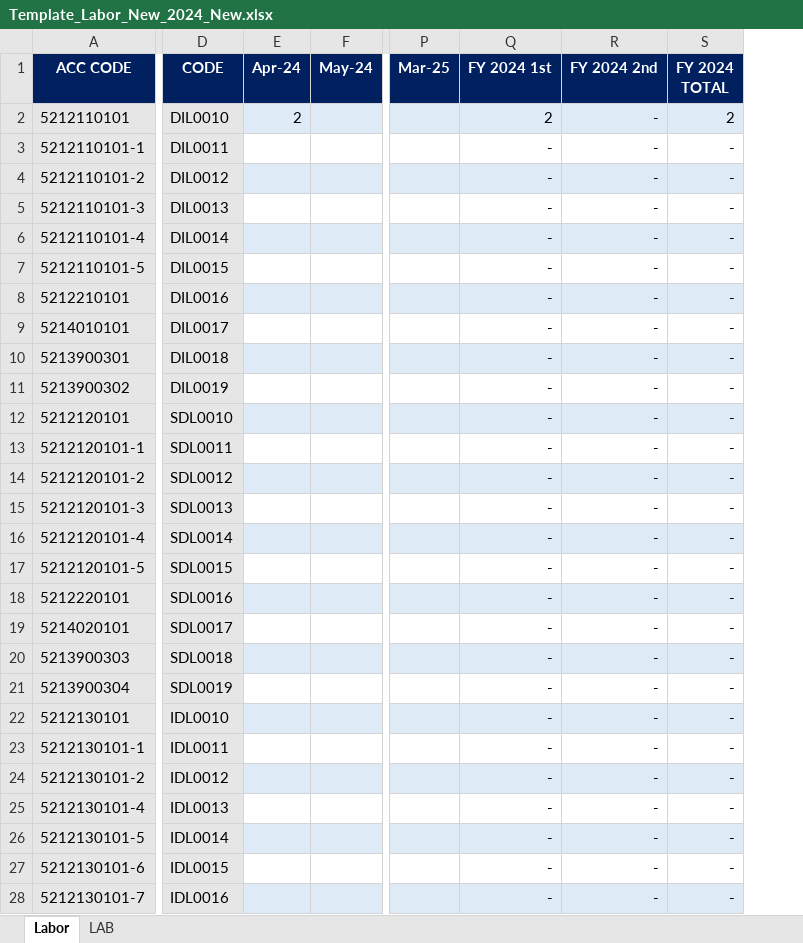
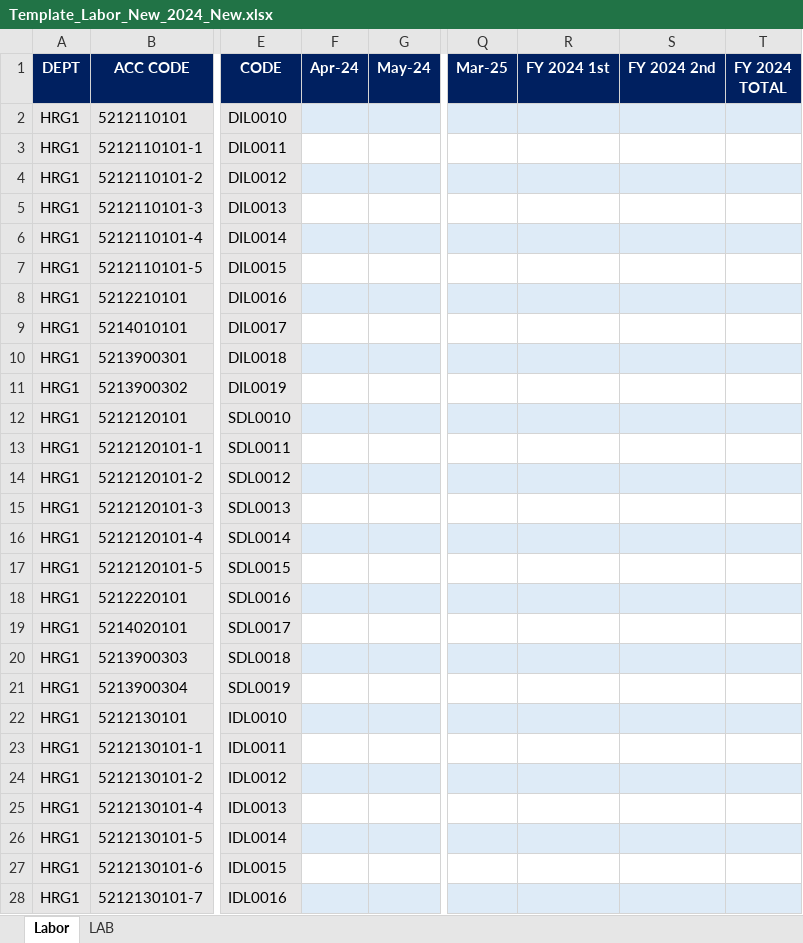
Before and after one commit to aisin-remote/cubic-pro, an Excel workbook: public/files/Template_Labor_New_2024_New.xlsx, sheet Labor, drawn as a sheet; only a part is shown, gaps mark what is left out; values as stored, in another font and other column widths than the file's, no borders; addresses are those after the commit; the diff covers the shown part only; the diff names each change by its address in the sheet, - before the commit and + after, or states it on an @@ line.

Commit message:
dev 1.0.0: Adding filter by dept and update templete

```diff
--- a/public/files/Template_Labor_New_2024_New.xlsx (sheet Labor)
+++ b/public/files/Template_Labor_New_2024_New.xlsx (sheet Labor)
+column A (DEPT), rows 2-28: all HRG1
-F2 (Apr-24): 2
+F2 (Apr-24): (empty)
-R2 (FY 2024 1st): 2
+R2 (FY 2024 1st): (empty)
-S2:S28 (FY 2024 2nd): -
+S2:S28 (FY 2024 2nd): (empty)
-T2 (FY 2024 TOTAL): 2
+T2 (FY 2024 TOTAL): (empty)
-R3:R28 (FY 2024 1st): -
+R3:R28 (FY 2024 1st): (empty)
-T3:T28 (FY 2024 TOTAL): -
+T3:T28 (FY 2024 TOTAL): (empty)
```
Also changed, not shown: 342 edited cells elsewhere in this sheet, public/files/TemplateExport.ba1.xlsx, public/files/Template_Direct Material_New_2024_New.xlsx, 10 other files.
